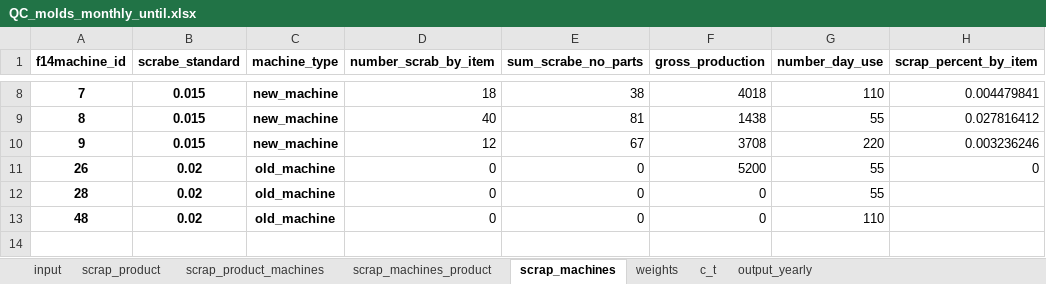
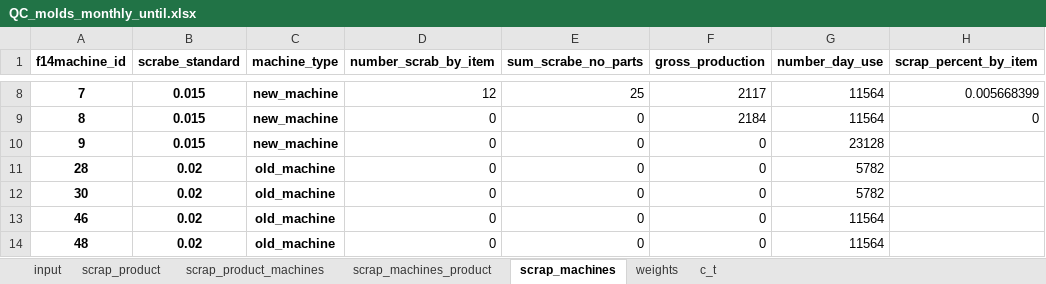
Before and after one commit to esmallah/data_assistant, an Excel workbook: apps/analysis/formats/QC_molds_monthly_until.xlsx, sheet scrap_machines, drawn as a sheet; only a part is shown, gaps mark what is left out; values as stored, in another font and other column widths than the file's, no borders; removed rows and columns are numbered as before the commit, all else as after; the diff covers the shown part only; the diff names each change by its address in the sheet, - before the commit and + after, or states it on an @@ line.

```diff
--- a/apps/analysis/formats/QC_molds_monthly_until.xlsx (sheet scrap_machines)
+++ b/apps/analysis/formats/QC_molds_monthly_until.xlsx (sheet scrap_machines)
-sheet tab: output_yearly
-D8 (number_scrab_by_item): 18
+D8 (number_scrab_by_item): 12
-E8 (sum_scrabe_no_parts): 38
+E8 (sum_scrabe_no_parts): 25
-F8 (gross_production): 4018
+F8 (gross_production): 2117
-G8 (number_day_use): 110
+G8 (number_day_use): 11564
-H8 (scrap_percent_by_item): 0.004479841
+H8 (scrap_percent_by_item): 0.005668399
-D9 (number_scrab_by_item): 40
+D9 (number_scrab_by_item): 0
-E9 (sum_scrabe_no_parts): 81
+E9 (sum_scrabe_no_parts): 0
-F9 (gross_production): 1438
+F9 (gross_production): 2184
-G9 (number_day_use): 55
+G9 (number_day_use): 11564
-H9 (scrap_percent_by_item): 0.027816412
+H9 (scrap_percent_by_item): 0
-D10 (number_scrab_by_item): 12
+D10 (number_scrab_by_item): 0
-E10 (sum_scrabe_no_parts): 67
+E10 (sum_scrabe_no_parts): 0
-F10 (gross_production): 3708
+F10 (gross_production): 0
-G10 (number_day_use): 220
+G10 (number_day_use): 23128
-H10 (scrap_percent_by_item): 0.003236246
+H10 (scrap_percent_by_item): (empty)
-row 11: 26 | 0.02 | old_machine | 0 | 0 | 5200 | 55 | 0
-G11 (number_day_use): 55
+G11 (number_day_use): 5782
+row 12: 30 | 0.02 | old_machine | 0 | 0 | 0 | 5782
+row 13: 46 | 0.02 | old_machine | 0 | 0 | 0 | 11564
-G14 (number_day_use): 110
+G14 (number_day_use): 11564
```
Also changed, not shown: 30 edited cells elsewhere in this sheet, sheet input, sheet scrap_product_machines, sheet scrap_machines_product, sheet scrap_product, sheet weights, sheet c_t, apps/analysis/formats/QC_molds_daily_archive.xlsx, apps/analysis/formats/QC_molds_daily_summary.xlsx, 13 other files.
